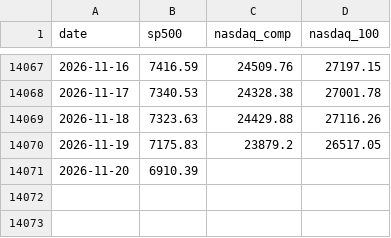
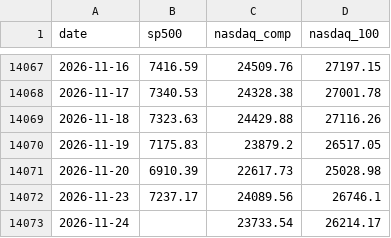
Before and after one commit to soohucn-gif/macro5-dashboard, a CSV file: data/equity_indices.csv, drawn as a sheet; only a part is shown, gaps mark what is left out.

```diff
--- a/data/equity_indices.csv
+++ b/data/equity_indices.csv
@@ -14070,2 +14070,4 @@ date,sp500,nasdaq_comp,nasdaq_100
 2026-11-19,7175.83,23879.2,26517.05
-2026-11-20,6910.39,,
+2026-11-20,6910.39,22617.73,25028.98
+2026-11-23,7237.17,24089.56,26746.1
+2026-11-24,,23733.54,26214.17
```
Also changed, not shown: data/bitcoin.csv, data/gold.csv, 10 other files.
